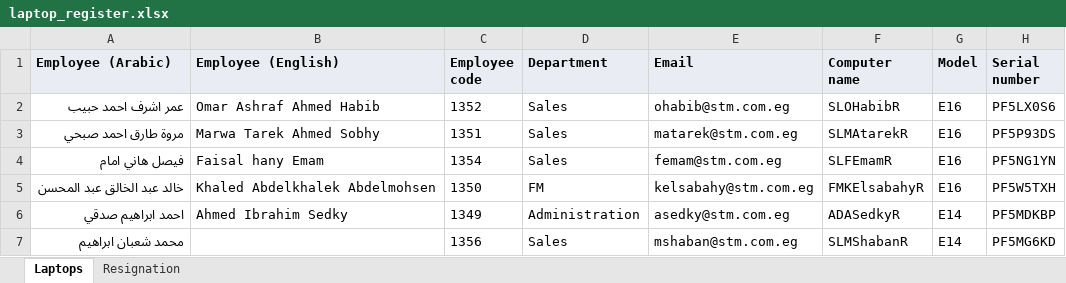
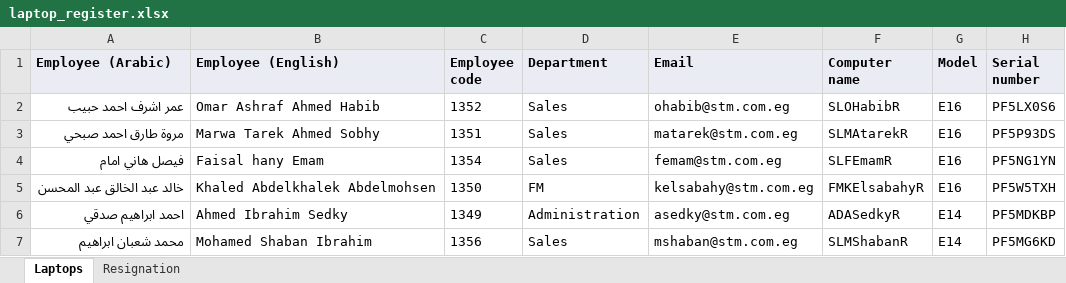
Before and after one commit to mohamedtaha1000/stm-handovers, an Excel workbook: laptop_register.xlsx, sheet Laptops, drawn as a sheet; only a part is shown; values as stored, in another font and other column widths than the file's, no borders; the diff names each change by its address in the sheet, - before the commit and + after, or states it on an @@ line.

```diff
--- a/laptop_register.xlsx (sheet Laptops)
+++ b/laptop_register.xlsx (sheet Laptops)
-B7 (Employee (English)): (empty)
+B7 (Employee (English)): Mohamed Shaban Ibrahim
```
Also changed, not shown: sheet Resignation, 24 other files.
